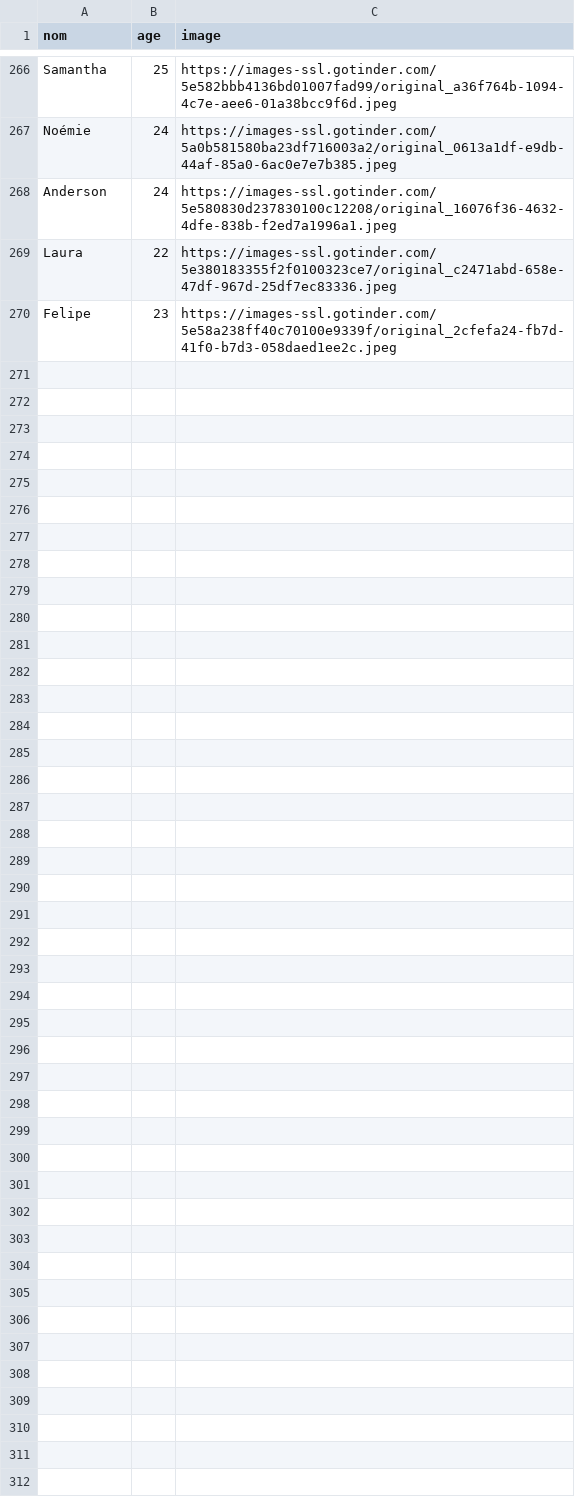
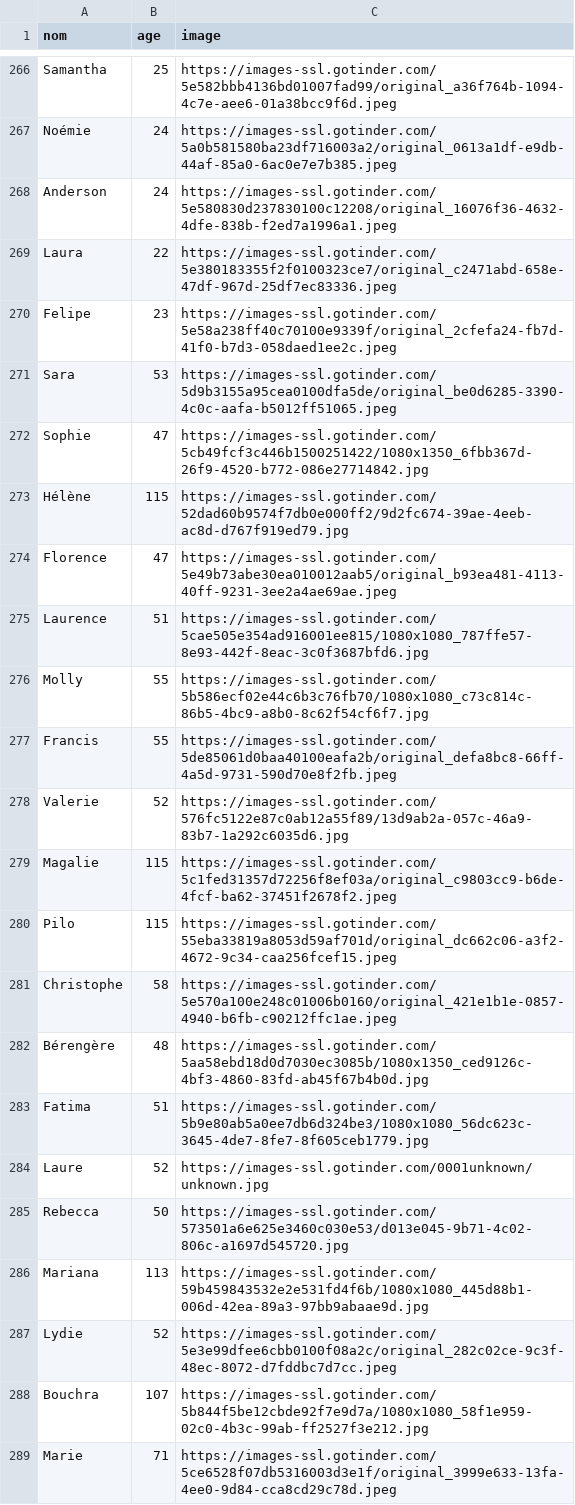
Before and after one commit to gtertrais/Work, a CSV file: profile.csv, drawn as a sheet; only a part is shown, gaps mark what is left out.

```diff
--- a/profile.csv
+++ b/profile.csv
@@ -270 +270,20 @@ Laura ,22,https://images-ssl.gotinder.com/5e380183355f2f0100323ce7/original_c247
 Felipe ,23,https://images-ssl.gotinder.com/5e58a238ff40c70100e9339f/original_2cfefa24-fb7d-41f0-b7d3-058daed1ee2c.jpeg
+Sara ,53,https://images-ssl.gotinder.com/5d9b3155a95cea0100dfa5de/original_be0d6285-3390-4c0c-aafa-b5012ff51065.jpeg
+Sophie ,47,https://images-ssl.gotinder.com/5cb49fcf3c446b1500251422/1080x1350_6fbb367d-26f9-4520-b772-086e27714842.jpg
+Hélène ,115,https://images-ssl.gotinder.com/52dad60b9574f7db0e000ff2/9d2fc674-39ae-4eeb-ac8d-d767f919ed79.jpg
+Florence ,47,https://images-ssl.gotinder.com/5e49b73abe30ea010012aab5/original_b93ea481-4113-40ff-9231-3ee2a4ae69ae.jpeg
+Laurence ,51,https://images-ssl.gotinder.com/5cae505e354ad916001ee815/1080x1080_787ffe57-8e93-442f-8eac-3c0f3687bfd6.jpg
+Molly ,55,https://images-ssl.gotinder.com/5b586ecf02e44c6b3c76fb70/1080x1080_c73c814c-86b5-4bc9-a8b0-8c62f54cf6f7.jpg
+Francis ,55,https://images-ssl.gotinder.com/5de85061d0baa40100eafa2b/original_defa8bc8-66ff-4a5d-9731-590d70e8f2fb.jpeg
+Valerie ,52,https://images-ssl.gotinder.com/576fc5122e87c0ab12a55f89/13d9ab2a-057c-46a9-83b7-1a292c6035d6.jpg
+Magalie ,115,https://images-ssl.gotinder.com/5c1fed31357d72256f8ef03a/original_c9803cc9-b6de-4fcf-ba62-37451f2678f2.jpeg
+Pilo ,115,https://images-ssl.gotinder.com/55eba33819a8053d59af701d/original_dc662c06-a3f2-4672-9c34-caa256fcef15.jpeg
+Christophe ,58,https://images-ssl.gotinder.com/5e570a100e248c01006b0160/original_421e1b1e-0857-4940-b6fb-c90212ffc1ae.jpeg
+Bérengère ,48,https://images-ssl.gotinder.com/5aa58ebd18d0d7030ec3085b/1080x1350_ced9126c-4bf3-4860-83fd-ab45f67b4b0d.jpg
+Fatima ,51,https://images-ssl.gotinder.com/5b9e80ab5a0ee7db6d324be3/1080x1080_56dc623c-3645-4de7-8fe7-8f605ceb1779.jpg
+Laure ,52,https://images-ssl.gotinder.com/0001unknown/unknown.jpg
+Rebecca ,50,https://images-ssl.gotinder.com/573501a6e625e3460c030e53/d013e045-9b71-4c02-806c-a1697d545720.jpg
+Mariana ,113,https://images-ssl.gotinder.com/59b459843532e2e531fd4f6b/1080x1080_445d88b1-006d-42ea-89a3-97bb9abaae9d.jpg
+Lydie ,52,https://images-ssl.gotinder.com/5e3e99dfee6cbb0100f08a2c/original_282c02ce-9c3f-48ec-8072-d7fddbc7d7cc.jpeg
+Bouchra ,107,https://images-ssl.gotinder.com/5b844f5be12cbde92f7e9d7a/1080x1080_58f1e959-02c0-4b3c-99ab-ff2527f3e212.jpg
+Marie ,71,https://images-ssl.gotinder.com/5ce6528f07db5316003d3e1f/original_3999e633-13fa-4ee0-9d84-cca8cd29c78d.jpeg
```
Also changed, not shown: 1 other file.
